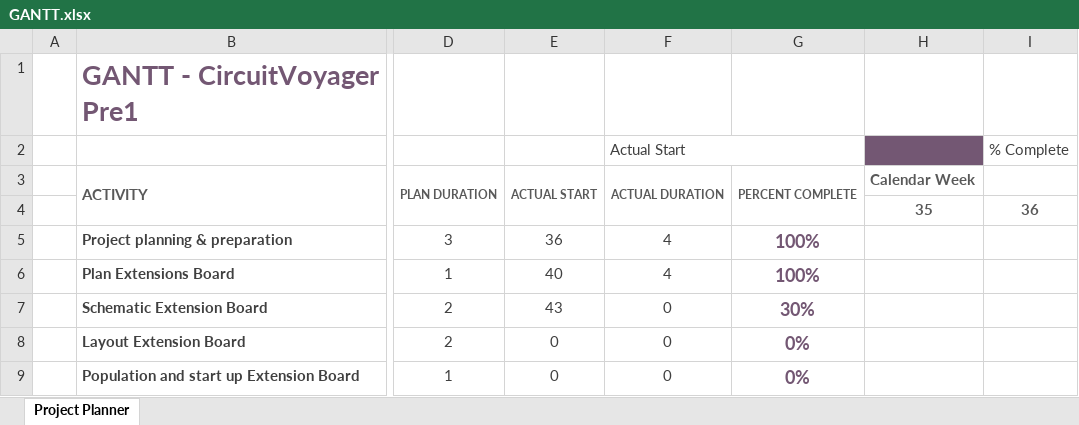
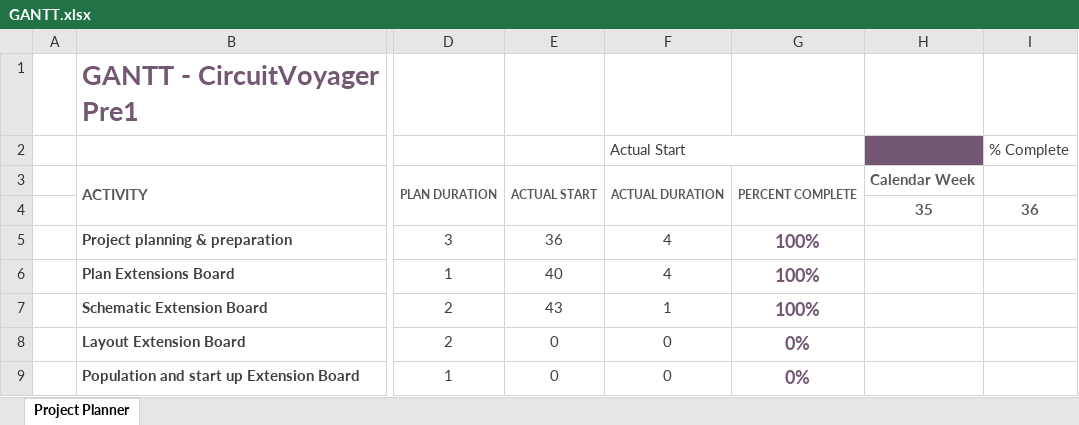
Before and after one commit to Jowllel/CircuitVoyager_pre1, an Excel workbook: 2_Documentation/2_Project_Planning/GANTT.xlsx, sheet Project Planner, drawn as a sheet; only a part is shown, gaps mark what is left out; values as stored, in another font and other column widths than the file's, no borders; conditional formats not drawn; the diff names each change by its address in the sheet, - before the commit and + after, or states it on an @@ line.

Commit message:
Documentation: edited GANTT

```diff
--- a/2_Documentation/2_Project_Planning/GANTT.xlsx (sheet Project Planner)
+++ b/2_Documentation/2_Project_Planning/GANTT.xlsx (sheet Project Planner)
-F7 (Actual Start): 0
+F7 (Actual Start): 1
-G7: 30%
+G7: 100%
```
Also changed, not shown: 1 other file.
